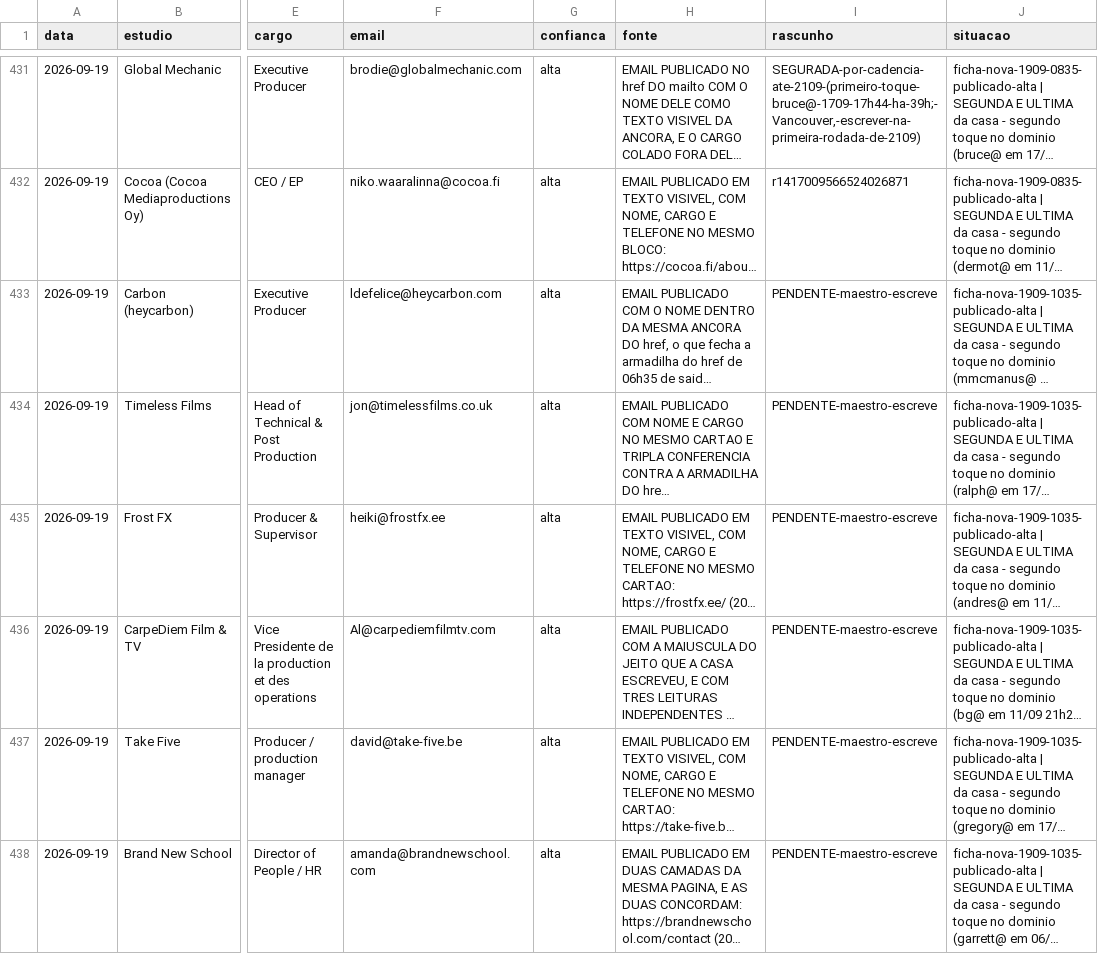
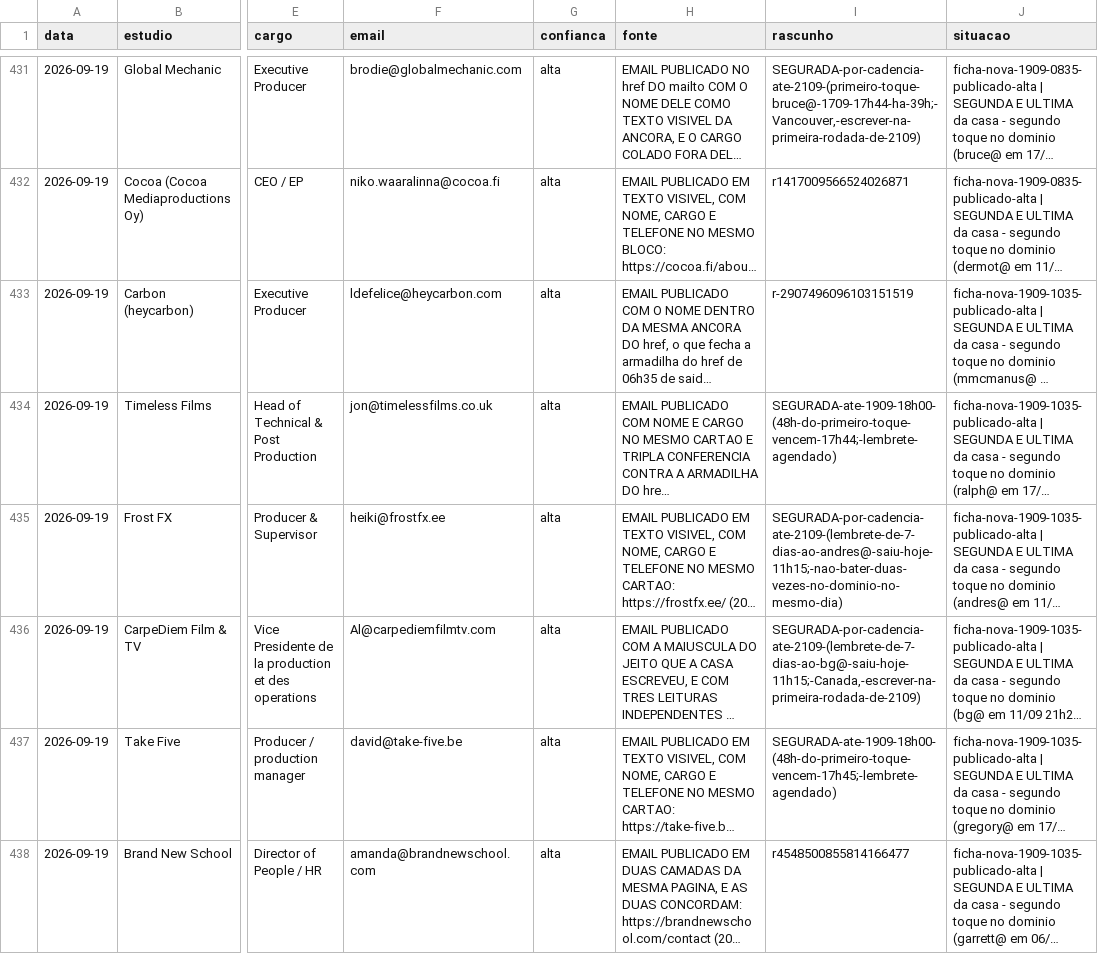
Before and after one commit to vinicavalcntiart/workbenchMA, a CSV file: automacao/pessoas.csv, drawn as a sheet; only a part is shown, gaps mark what is left out; long unchanged cells end in …; the diff names each change by its address in the sheet, - before the commit and + after, or states it on an @@ line.

```diff
--- a/automacao/pessoas.csv
+++ b/automacao/pessoas.csv
-I433 (rascunho): PENDENTE-maestro-escreve
+I433 (rascunho): r-2907496096103151519
-I434 (rascunho): PENDENTE-maestro-escreve
+I434 (rascunho): SEGURADA-ate-1909-18h00-(48h-do-primeiro-toque-vencem-17h44;-lembrete-agendado)
-I435 (rascunho): PENDENTE-maestro-escreve
+I435 (rascunho): SEGURADA-por-cadencia-ate-2109-(lembrete-de-7-dias-ao-andres@-saiu-hoje-11h15;-nao-bater-duas-vezes-no-dominio-no-mesmo-dia)
-I436 (rascunho): PENDENTE-maestro-escreve
+I436 (rascunho): SEGURADA-por-cadencia-ate-2109-(lembrete-de-7-dias-ao-bg@-saiu-hoje-11h15;-Canada,-escrever-na-primeira-rodada-de-2109)
-I437 (rascunho): PENDENTE-maestro-escreve
+I437 (rascunho): SEGURADA-ate-1909-18h00-(48h-do-primeiro-toque-vencem-17h45;-lembrete-agendado)
-I438 (rascunho): PENDENTE-maestro-escreve
+I438 (rascunho): r4548500855814166477
```
